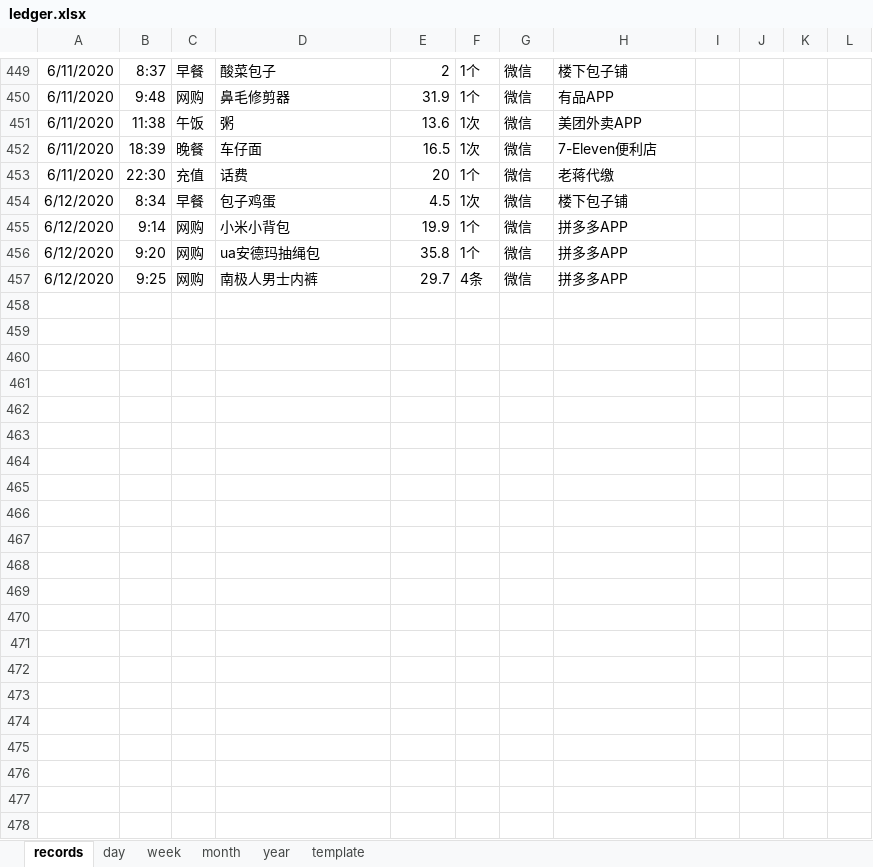
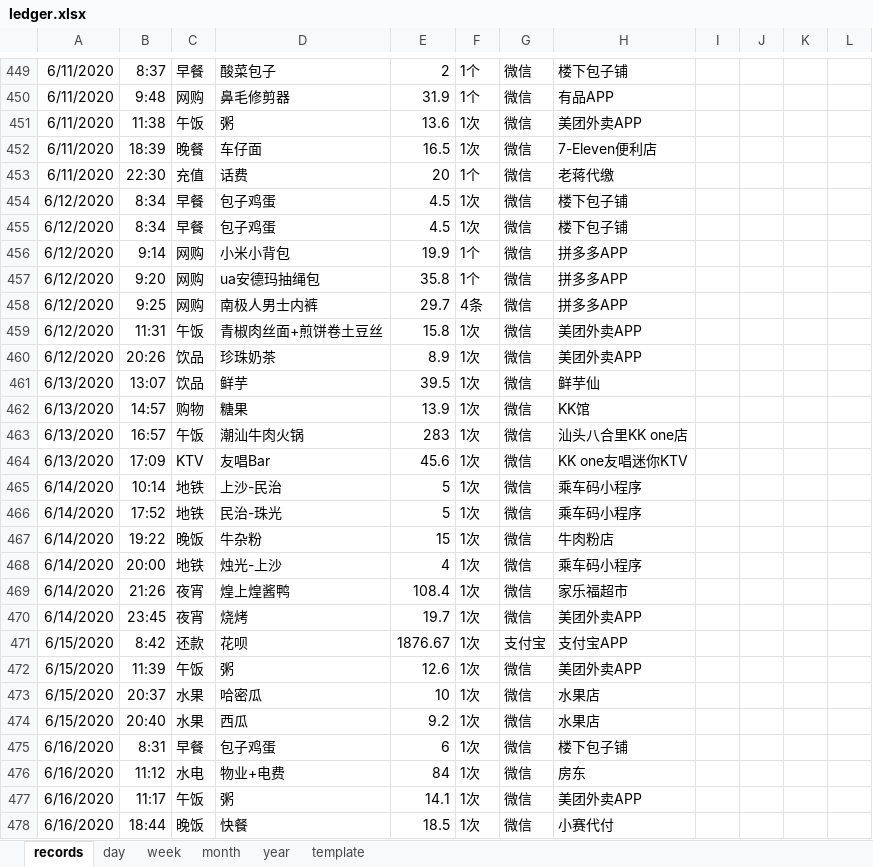
Before and after one commit to Gzhennaxia/Gzhennaxia.github.io, an Excel workbook: source/excel/ledger.xlsx, sheet records, drawn as a sheet; only a part is shown, gaps mark what is left out; values as stored, in another font and other column widths than the file's, no borders; table styles not drawn; rows hold the shown columns only; the diff names each change by its address in the sheet, - before the commit and + after, or states it on an @@ line.

Commit message:
Update-90

```diff
--- a/source/excel/ledger.xlsx (sheet records)
+++ b/source/excel/ledger.xlsx (sheet records)
+row 455: 6/12/2020 | 8:34 | 早餐 | 包子鸡蛋 | 4.5 | 1次 | 微信 | 楼下包子铺
+row 459: 6/12/2020 | 11:31 | 午饭 | 青椒肉丝面+煎饼卷土豆丝 | 15.8 | 1次 | 微信 | 美团外卖APP
+row 460: 6/12/2020 | 20:26 | 饮品 | 珍珠奶茶 | 8.9 | 1次 | 微信 | 美团外卖APP
+row 461: 6/13/2020 | 13:07 | 饮品 | 鲜芋 | 39.5 | 1次 | 微信 | 鲜芋仙
+row 462: 6/13/2020 | 14:57 | 购物 | 糖果 | 13.9 | 1次 | 微信 | KK馆
+row 463: 6/13/2020 | 16:57 | 午饭 | 潮汕牛肉火锅 | 283 | 1次 | 微信 | 汕头八合里KK one店
+row 464: 6/13/2020 | 17:09 | KTV | 友唱Bar | 45.6 | 1次 | 微信 | KK one友唱迷你KTV
+row 465: 6/14/2020 | 10:14 | 地铁 | 上沙-民治 | 5 | 1次 | 微信 | 乘车码小程序
+row 466: 6/14/2020 | 17:52 | 地铁 | 民治-珠光 | 5 | 1次 | 微信 | 乘车码小程序
+row 467: 6/14/2020 | 19:22 | 晚饭 | 牛杂粉 | 15 | 1次 | 微信 | 牛肉粉店
+row 468: 6/14/2020 | 20:00 | 地铁 | 烛光-上沙 | 4 | 1次 | 微信 | 乘车码小程序
+row 469: 6/14/2020 | 21:26 | 夜宵 | 煌上煌酱鸭 | 108.4 | 1次 | 微信 | 家乐福超市
+row 470: 6/14/2020 | 23:45 | 夜宵 | 烧烤 | 19.7 | 1次 | 微信 | 美团外卖APP
+row 471: 6/15/2020 | 8:42 | 还款 | 花呗 | 1876.67 | 1次 | 支付宝 | 支付宝APP
+row 472: 6/15/2020 | 11:39 | 午饭 | 粥 | 12.6 | 1次 | 微信 | 美团外卖APP
+row 473: 6/15/2020 | 20:37 | 水果 | 哈密瓜 | 10 | 1次 | 微信 | 水果店
+row 474: 6/15/2020 | 20:40 | 水果 | 西瓜 | 9.2 | 1次 | 微信 | 水果店
+row 475: 6/16/2020 | 8:31 | 早餐 | 包子鸡蛋 | 6 | 1次 | 微信 | 楼下包子铺
+row 476: 6/16/2020 | 11:12 | 水电 | 物业+电费 | 84 | 1次 | 微信 | 房东
+row 477: 6/16/2020 | 11:17 | 午饭 | 粥 | 14.1 | 1次 | 微信 | 美团外卖APP
+row 478: 6/16/2020 | 18:44 | 晚饭 | 快餐 | 18.5 | 1次 | 微信 | 小赛代付
```
Also changed, not shown: formulas that keep their value.
